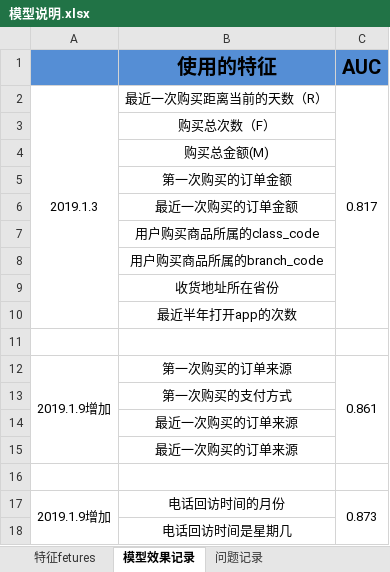
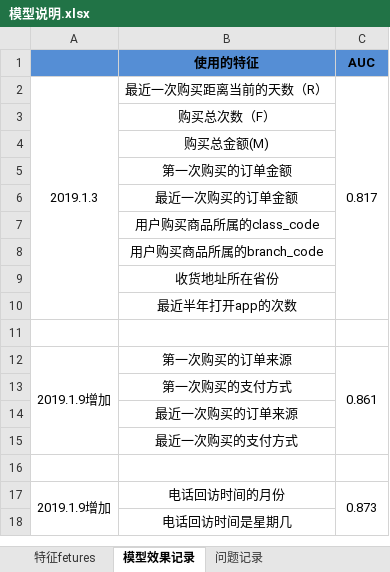
Before and after one commit to tusonggao/kefu_zhineng, an Excel workbook: 模型说明.xlsx, sheet 模型效果记录, drawn as a sheet; values as stored, in another font and other column widths than the file's, no borders; the diff names each change by its address in the sheet, - before the commit and + after, or states it on an @@ line.

```diff
--- a/模型说明.xlsx (sheet 模型效果记录)
+++ b/模型说明.xlsx (sheet 模型效果记录)
@@ B1:C1 text size: smaller @@
-B15 (使用的特征): 最近一次购买的订单来源
+B15 (使用的特征): 最近一次购买的支付方式
```
Also changed, not shown: sheet 特征fetures, 10 other files.
